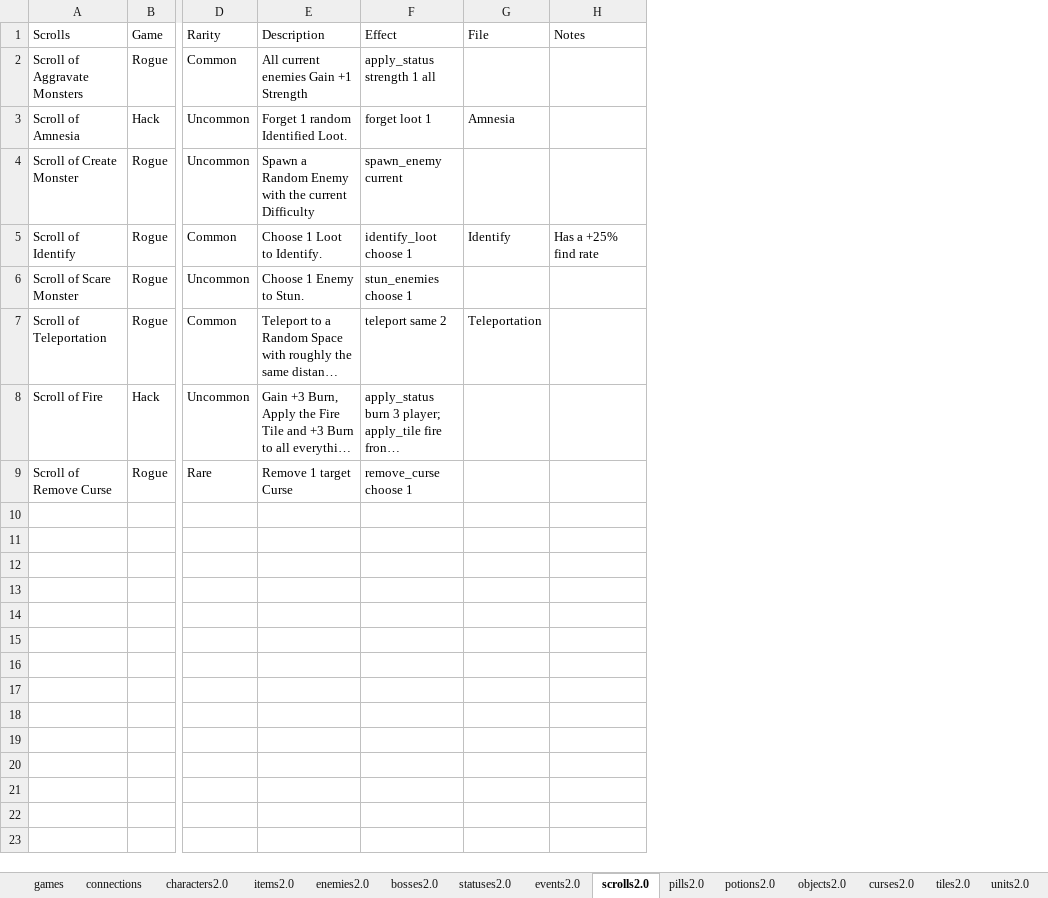
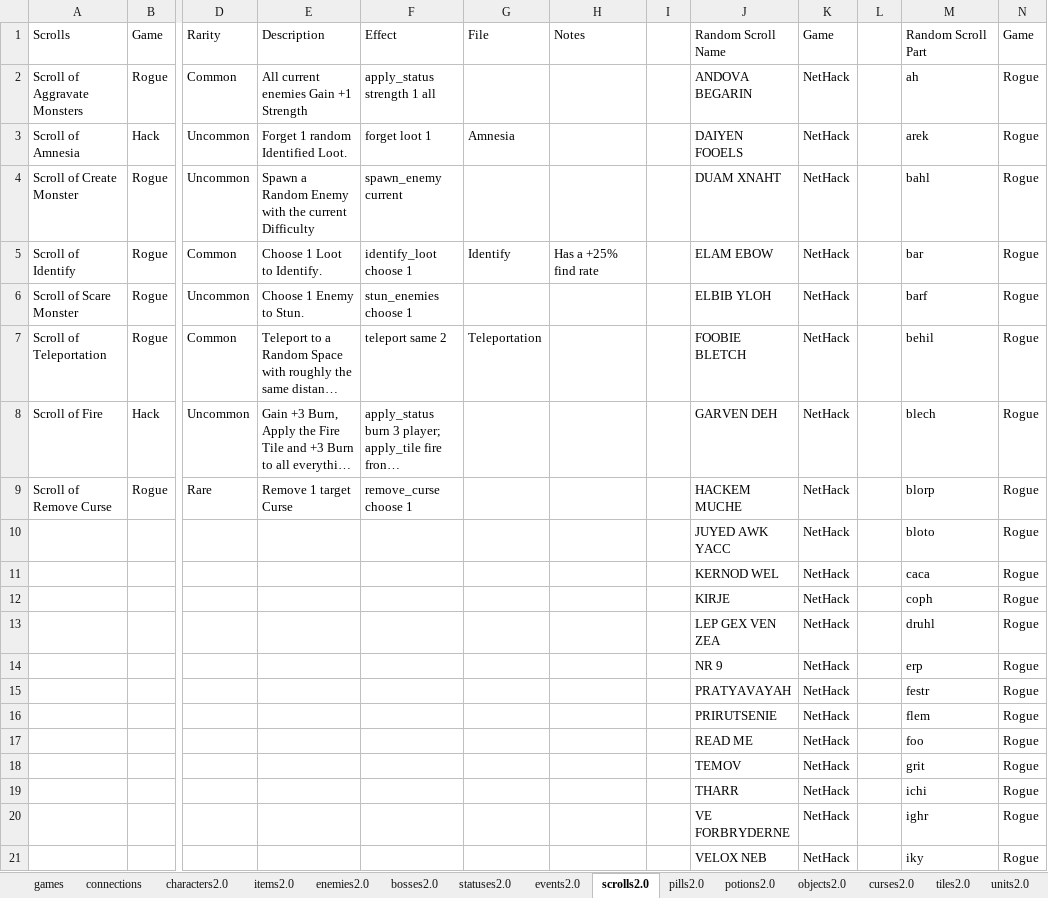
Before and after one commit to batsling/Roguelike-like, an Excel workbook: tools/Roguelikes.xlsx, sheet scrolls2.0, drawn as a sheet; only a part is shown, gaps mark what is left out; long unchanged cells end in …; values as stored, in another font and other column widths than the file's, no borders; table styles not drawn; rows hold the shown columns only; the diff covers the shown part only; the diff names each change by its address in the sheet, - before the commit and + after, or states it on an @@ line.

Commit message:
Add files via upload

```diff
--- a/tools/Roguelikes.xlsx (sheet scrolls2.0)
+++ b/tools/Roguelikes.xlsx (sheet scrolls2.0)
+column I, empty
+column J, rows 1-9: Random Scroll Name | ANDOVA BEGARIN | DAIYEN FOOELS | DUAM XNAHT | ELAM EBOW | ELBIB YLOH | FOOBIE BLETCH | GARVEN DEH | HACKEM MUCHE
+column K, rows 1-9: Game | NetHack | NetHack | NetHack | NetHack | NetHack | NetHack | NetHack | NetHack
+column L, empty
+column M, rows 1-9: Random Scroll Part | ah | arek | bahl | bar | barf | behil | blech | blorp
+column N, rows 1-9: Game | Rogue | Rogue | Rogue | Rogue | Rogue | Rogue | Rogue | Rogue
+row 10:  |  |  |  |  |  |  |  | JUYED AWK YACC | NetHack |  | bloto | Rogue
+row 11:  |  |  |  |  |  |  |  | KERNOD WEL | NetHack |  | caca | Rogue
+row 12:  |  |  |  |  |  |  |  | KIRJE | NetHack |  | coph | Rogue
+row 13:  |  |  |  |  |  |  |  | LEP GEX VEN ZEA | NetHack |  | druhl | Rogue
+row 14:  |  |  |  |  |  |  |  | NR 9 | NetHack |  | erp | Rogue
+row 15:  |  |  |  |  |  |  |  | PRATYAVAYAH | NetHack |  | festr | Rogue
+row 16:  |  |  |  |  |  |  |  | PRIRUTSENIE | NetHack |  | flem | Rogue
+row 17:  |  |  |  |  |  |  |  | READ ME | NetHack |  | foo | Rogue
+row 18:  |  |  |  |  |  |  |  | TEMOV | NetHack |  | grit | Rogue
+row 19:  |  |  |  |  |  |  |  | THARR | NetHack |  | ichi | Rogue
+row 20:  |  |  |  |  |  |  |  | VE FORBRYDERNE | NetHack |  | ighr | Rogue
+row 21:  |  |  |  |  |  |  |  | VELOX NEB | NetHack |  | iky | Rogue
```
Also changed, not shown: 19 added rows elsewhere in this sheet, sheet Map Analysis, sheet games, sheet Map Calc, charts or pictures.
